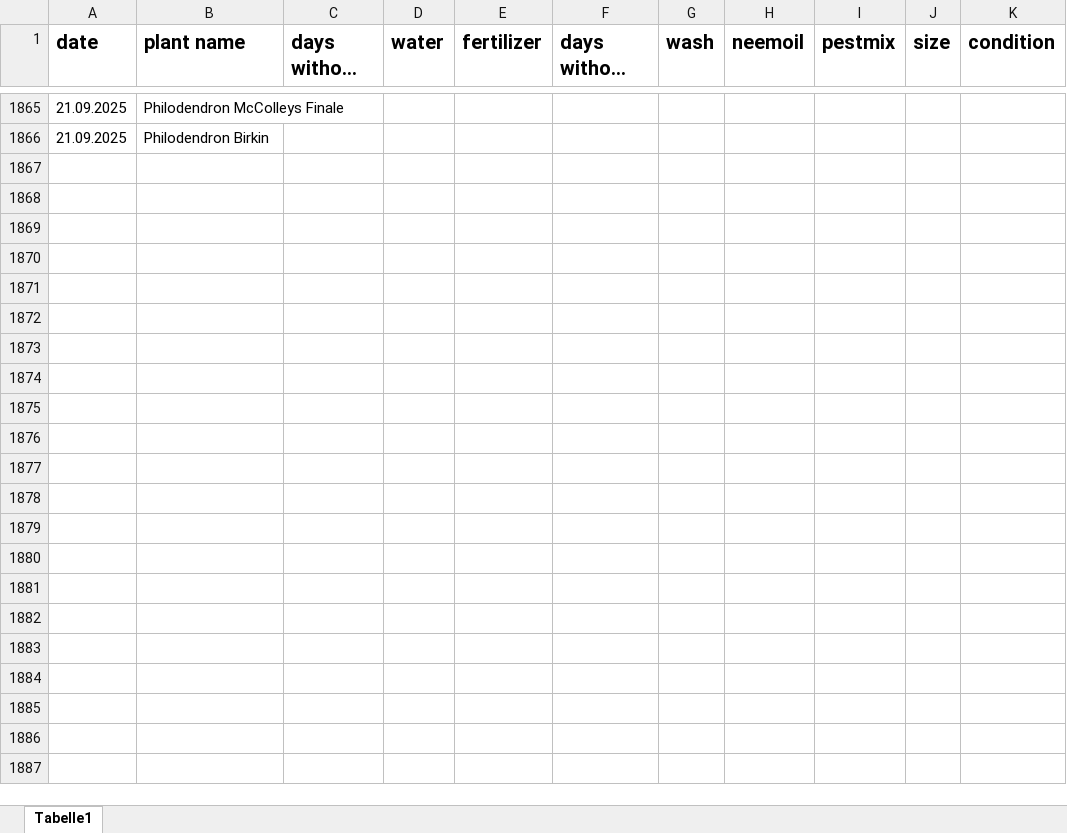
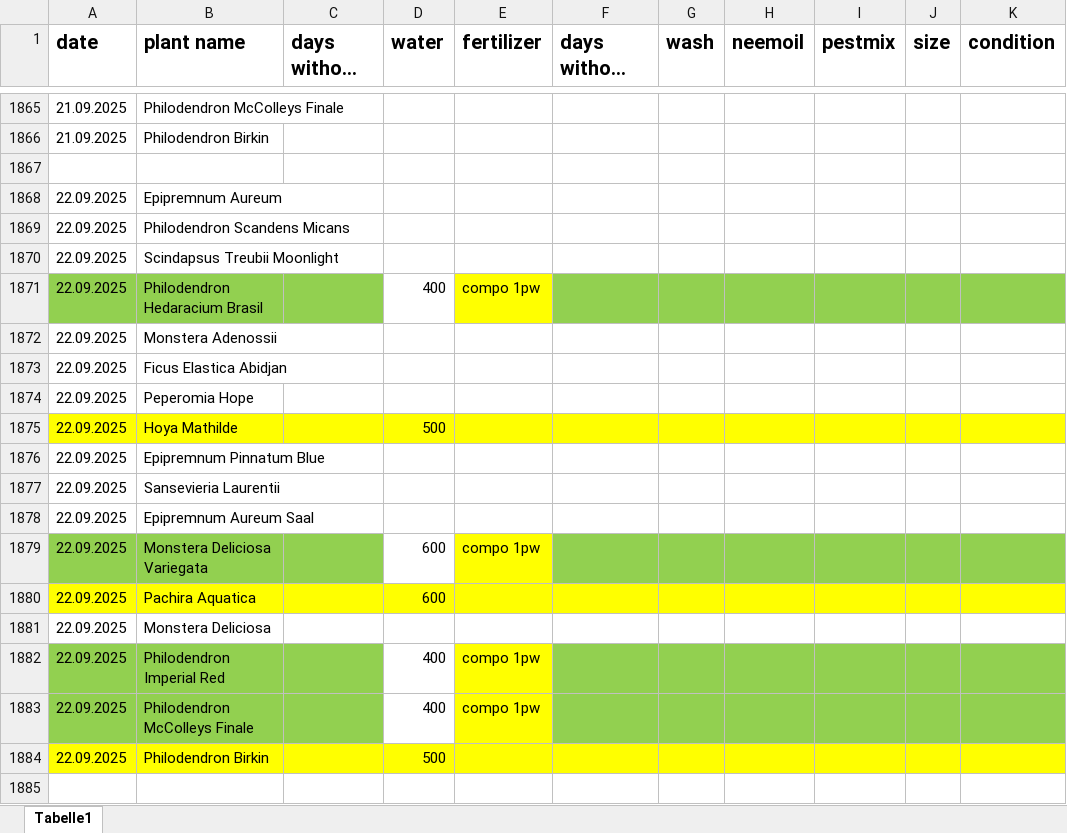
Before and after one commit to Iakithega/blumn, an Excel workbook: data/blumen_data.xlsx, sheet Tabelle1, drawn as a sheet; only a part is shown, gaps mark what is left out; long unchanged cells end in …; values as stored, in another font and other column widths than the file's, no borders; the diff covers the shown part only; the diff names each change by its address in the sheet, - before the commit and + after, or states it on an @@ line.

Commit message:
nentry

```diff
--- a/data/blumen_data.xlsx (sheet Tabelle1)
+++ b/data/blumen_data.xlsx (sheet Tabelle1)
+row 1867: (empty)
+row 1868: 22.09.2025 | Epipremnum Aureum
+row 1869: 22.09.2025 | Philodendron Scandens Micans
+row 1870: 22.09.2025 | Scindapsus Treubii Moonlight
+row 1871: 22.09.2025 | Philodendron Hedaracium Brasil |  | 400 | compo 1pw
+row 1872: 22.09.2025 | Monstera Adenossii
+row 1873: 22.09.2025 | Ficus Elastica Abidjan
+row 1874: 22.09.2025 | Peperomia Hope
+row 1875: 22.09.2025 | Hoya Mathilde |  | 500
+row 1876: 22.09.2025 | Epipremnum Pinnatum Blue
+row 1877: 22.09.2025 | Sansevieria Laurentii
+row 1878: 22.09.2025 | Epipremnum Aureum Saal
+row 1879: 22.09.2025 | Monstera Deliciosa Variegata |  | 600 | compo 1pw
+row 1880: 22.09.2025 | Pachira Aquatica |  | 600
+row 1881: 22.09.2025 | Monstera Deliciosa
+row 1882: 22.09.2025 | Philodendron Imperial Red |  | 400 | compo 1pw
+row 1883: 22.09.2025 | Philodendron McColleys Finale |  | 400 | compo 1pw
+row 1884: 22.09.2025 | Philodendron Birkin |  | 500
+row 1885: (empty)
```
Also changed, not shown: 125 added rows, 5 edited cells and cell formats elsewhere in this sheet.
